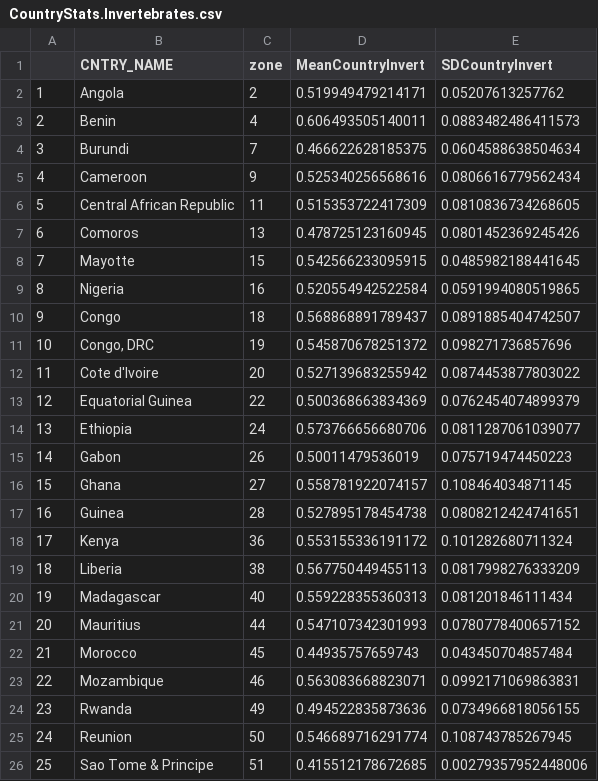
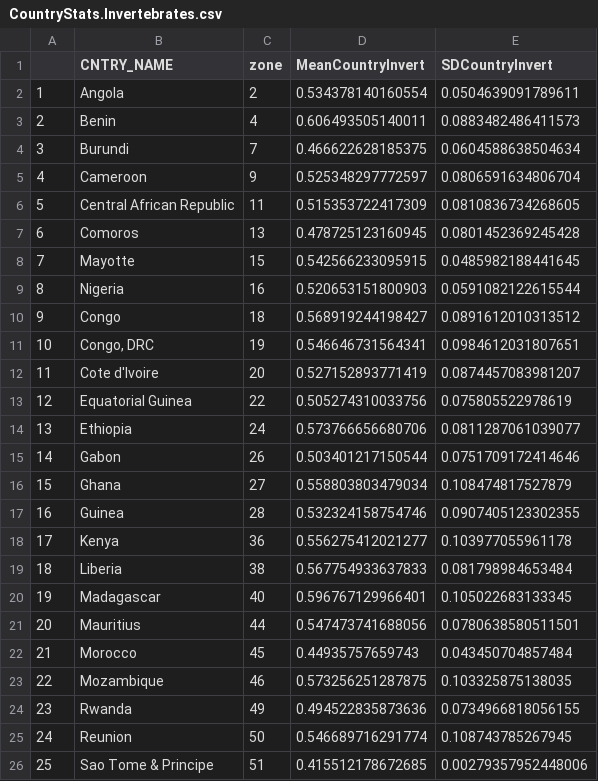
Before and after one commit to jbukoski/RestorationMetaAnalysis, a CSV file: R/CountryStats.Invertebrates.csv, drawn as a sheet; only a part is shown; the diff covers the shown part only; the diff names each change by its address in the sheet, - before the commit and + after, or states it on an @@ line.

```diff
--- a/R/CountryStats.Invertebrates.csv
+++ b/R/CountryStats.Invertebrates.csv
-D2 (MeanCountryInvert): 0.519949479214171
+D2 (MeanCountryInvert): 0.534378140160554
-E2 (SDCountryInvert): 0.05207613257762
+E2 (SDCountryInvert): 0.0504639091789611
-D5 (MeanCountryInvert): 0.525340256568616
+D5 (MeanCountryInvert): 0.525348297772597
-E5 (SDCountryInvert): 0.0806616779562434
+E5 (SDCountryInvert): 0.0806591634806704
-E7 (SDCountryInvert): 0.0801452369245426
+E7 (SDCountryInvert): 0.0801452369245428
-D9 (MeanCountryInvert): 0.520554942522584
+D9 (MeanCountryInvert): 0.520653151800903
-E9 (SDCountryInvert): 0.0591994080519865
+E9 (SDCountryInvert): 0.0591082122615544
-D10 (MeanCountryInvert): 0.568868891789437
+D10 (MeanCountryInvert): 0.568919244198427
-E10 (SDCountryInvert): 0.0891885404742507
+E10 (SDCountryInvert): 0.0891612010313512
-D11 (MeanCountryInvert): 0.545870678251372
+D11 (MeanCountryInvert): 0.546646731564341
-E11 (SDCountryInvert): 0.098271736857696
+E11 (SDCountryInvert): 0.0984612031807651
-D12 (MeanCountryInvert): 0.527139683255942
+D12 (MeanCountryInvert): 0.527152893771419
-E12 (SDCountryInvert): 0.0874453877803022
+E12 (SDCountryInvert): 0.0874457083981207
-D13 (MeanCountryInvert): 0.500368663834369
+D13 (MeanCountryInvert): 0.505274310033756
-E13 (SDCountryInvert): 0.0762454074899379
+E13 (SDCountryInvert): 0.075805522978619
-D15 (MeanCountryInvert): 0.50011479536019
+D15 (MeanCountryInvert): 0.503401217150544
-E15 (SDCountryInvert): 0.075719474450223
+E15 (SDCountryInvert): 0.0751709172414646
-D16 (MeanCountryInvert): 0.558781922074157
+D16 (MeanCountryInvert): 0.558803803479034
-E16 (SDCountryInvert): 0.108464034871145
+E16 (SDCountryInvert): 0.108474817527879
-D17 (MeanCountryInvert): 0.527895178454738
+D17 (MeanCountryInvert): 0.532324158754746
-E17 (SDCountryInvert): 0.0808212424741651
+E17 (SDCountryInvert): 0.0907405123302355
-D18 (MeanCountryInvert): 0.553155336191172
+D18 (MeanCountryInvert): 0.556275412021277
-E18 (SDCountryInvert): 0.101282680711324
+E18 (SDCountryInvert): 0.103977055961178
-D19 (MeanCountryInvert): 0.567750449455113
+D19 (MeanCountryInvert): 0.567754933637833
-E19 (SDCountryInvert): 0.0817998276333209
+E19 (SDCountryInvert): 0.081798984653484
-D20 (MeanCountryInvert): 0.559228355360313
+D20 (MeanCountryInvert): 0.596767129966401
-E20 (SDCountryInvert): 0.081201846111434
+E20 (SDCountryInvert): 0.105022683133345
-D21 (MeanCountryInvert): 0.547107342301993
+D21 (MeanCountryInvert): 0.547473741688056
-E21 (SDCountryInvert): 0.0780778400657152
+E21 (SDCountryInvert): 0.0780638580511501
-D23 (MeanCountryInvert): 0.563083668823071
+D23 (MeanCountryInvert): 0.573256251287875
-E23 (SDCountryInvert): 0.0992171069863831
+E23 (SDCountryInvert): 0.103325875138035
```
Also changed, not shown: 2 removed rows, 134 edited cells and row numbers in column A elsewhere in this file, R/BiomeStats.vertebrates.csv, R/LandscapeVarBiomes_Flora.csv, 11 other files.
